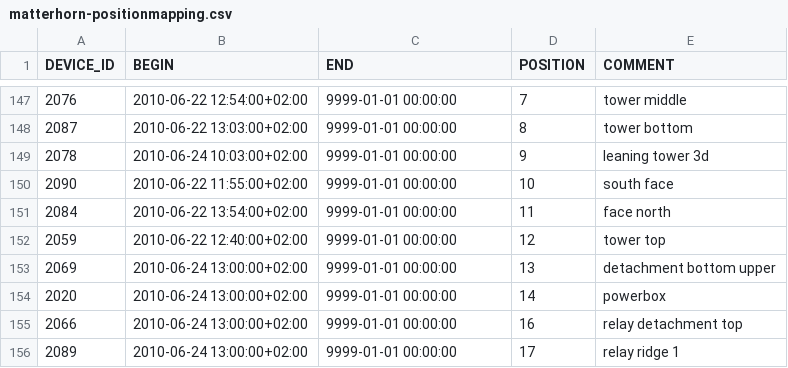
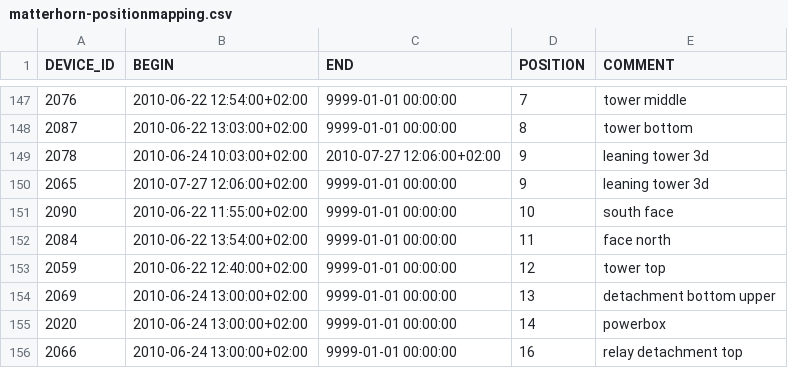
Before and after one commit to LSIR/gsn, a CSV file: gsn/conf/permasense/matterhorn-positionmapping.csv, drawn as a sheet; only a part is shown, gaps mark what is left out; the shorter side is filled out with more unchanged rows.

```diff
--- a/gsn/conf/permasense/matterhorn-positionmapping.csv
+++ b/gsn/conf/permasense/matterhorn-positionmapping.csv
@@ -148,3 +148,4 @@
 "2087","2010-06-22 13:03:00+02:00","9999-01-01 00:00:00","8","tower bottom"
-"2078","2010-06-24 10:03:00+02:00","9999-01-01 00:00:00","9","leaning tower 3d"
+"2078","2010-06-24 10:03:00+02:00","2010-07-27 12:06:00+02:00","9","leaning tower 3d"
+"2065","2010-07-27 12:06:00+02:00","9999-01-01 00:00:00","9","leaning tower 3d"
 "2090","2010-06-22 11:55:00+02:00","9999-01-01 00:00:00","10","south face"
```
